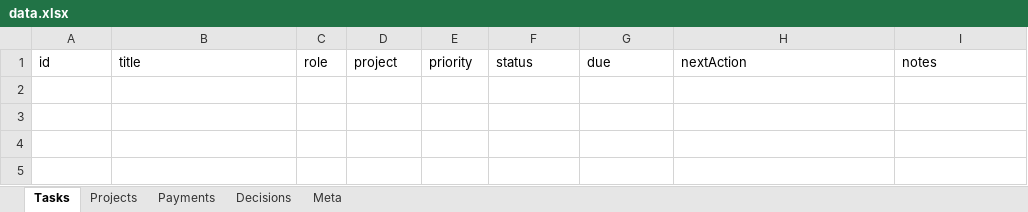
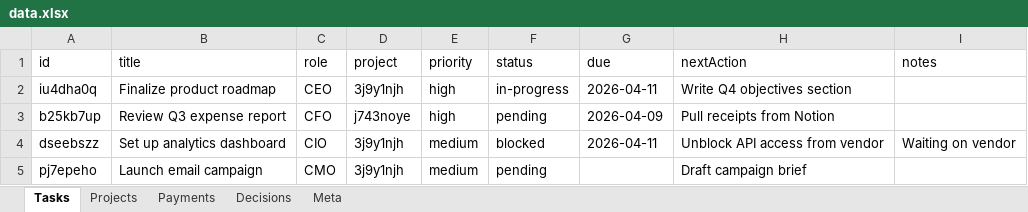
Before and after one commit to kneuralabs/comm, an Excel workbook: data.xlsx, sheet Tasks, drawn as a sheet; values as stored, in another font and other column widths than the file's, no borders; the diff names each change by its address in the sheet, - before the commit and + after, or states it on an @@ line.

Commit message:
KneuraCOMMS commit — 2026-04-10T17:48:17.688Z

```diff
--- a/data.xlsx (sheet Tasks)
+++ b/data.xlsx (sheet Tasks)
+row 2: iu4dha0q | Finalize product roadmap | CEO | 3j9y1njh | high | in-progress | 2026-04-11 | Write Q4 objectives section
+row 3: b25kb7up | Review Q3 expense report | CFO | j743noye | high | pending | 2026-04-09 | Pull receipts from Notion
+row 4: dseebszz | Set up analytics dashboard | CIO | 3j9y1njh | medium | blocked | 2026-04-11 | Unblock API access from vendor | Waiting on vendor
+row 5: pj7epeho | Launch email campaign | CMO | 3j9y1njh | medium | pending |  | Draft campaign brief
```
Also changed, not shown: sheet Projects.
